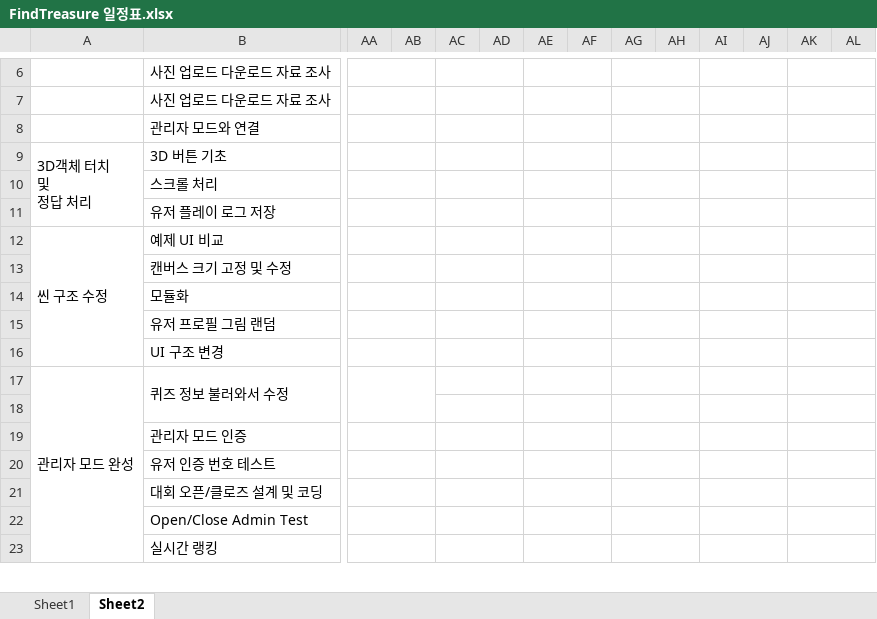
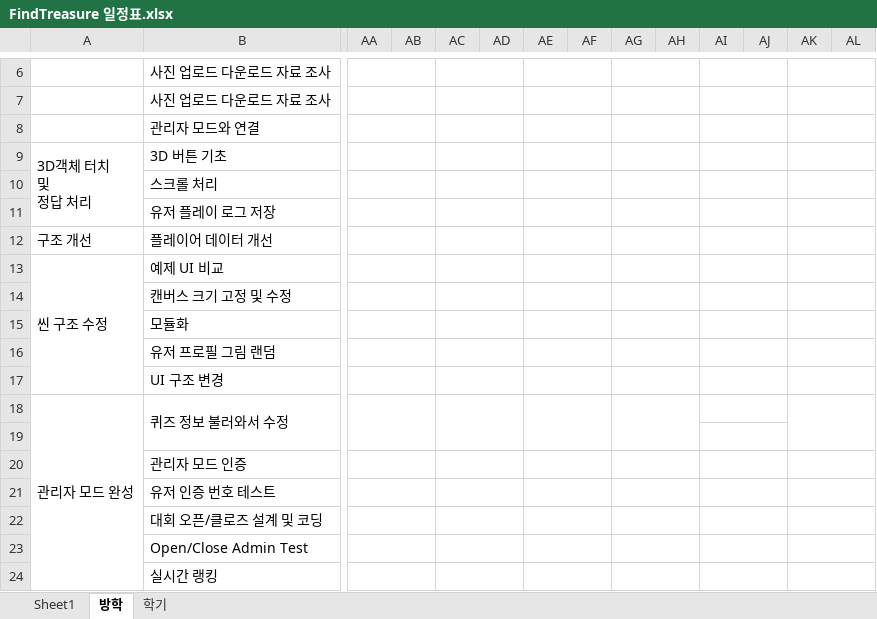
Before and after one commit to teamskh/REPORT, an Excel workbook: FindTreasure 일정표.xlsx, sheet 방학, drawn as a sheet; only a part is shown, gaps mark what is left out; values as stored, in another font and other column widths than the file's, no cell formats; removed rows and columns are numbered as before the commit, all else as after; rows hold the shown columns only; the diff names each change by its address in the sheet, - before the commit and + after, or states it on an @@ line.

```diff
--- a/FindTreasure 일정표.xlsx (sheet 방학)
+++ b/FindTreasure 일정표.xlsx (sheet 방학)
-sheet tab: Sheet2
+sheet tab: 방학
+sheet tab: 학기
+row 12: 구조 개선 | 플레이어 데이터 개선
-AC17:AD17 merged
+AC18:AD19 merged
-AE17:AF17 merged
+AE18:AF19 merged
-AG17:AH17 merged
+AG18:AH19 merged
-AK17:AL17 merged
+AK18:AL19 merged
-AC18:AD18 merged
-AE18:AF18 merged
-AG18:AH18 merged
-AK18:AL18 merged
```
Also changed, not shown: sheet Sheet1, cell formats.
